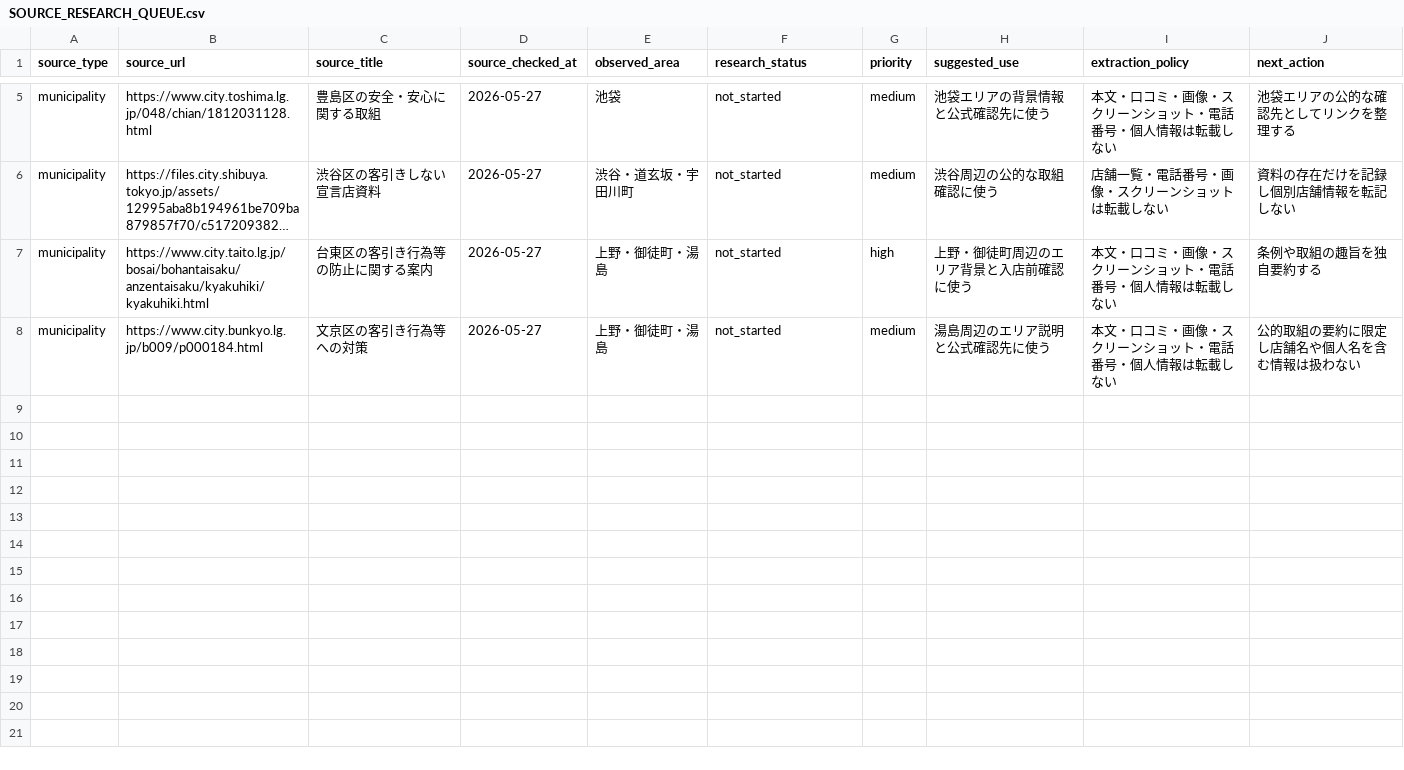
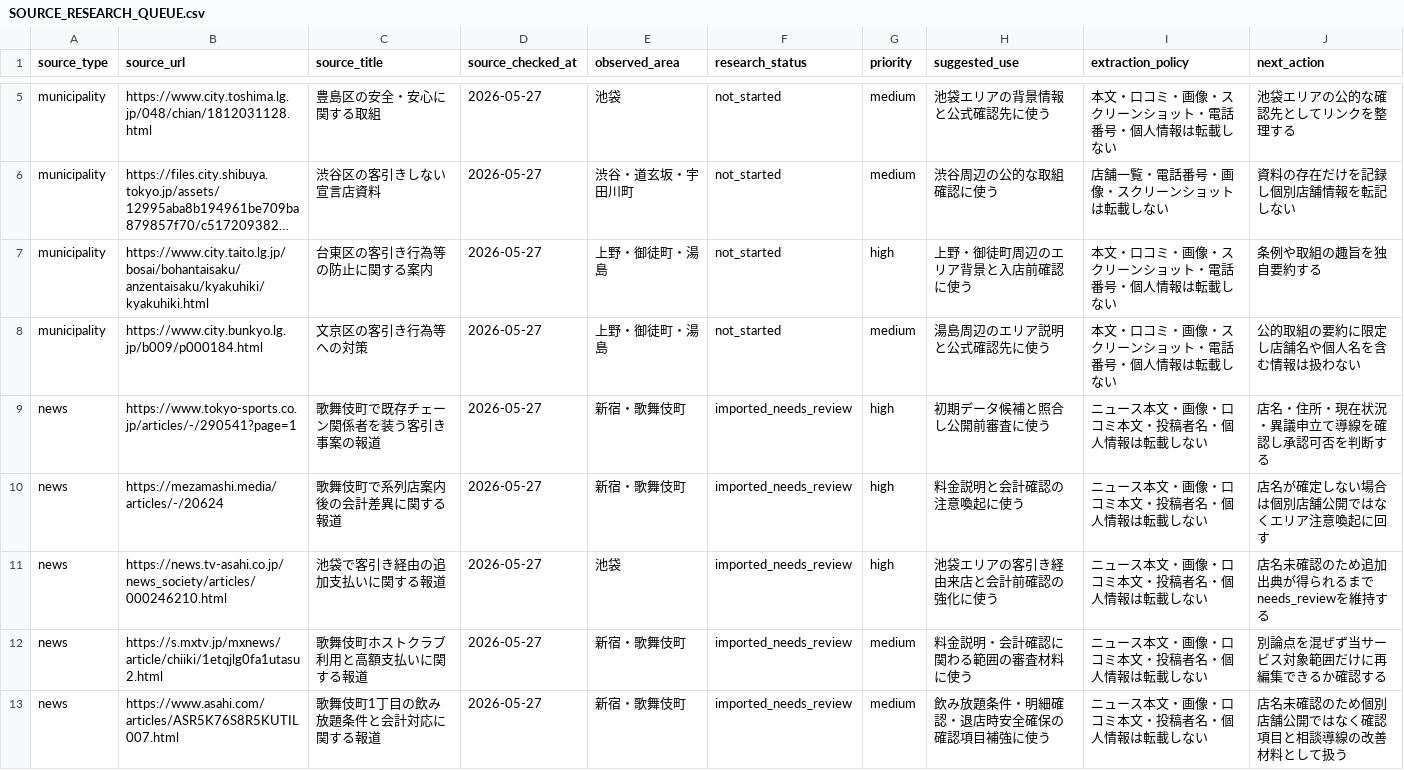
Before and after one commit to machonaengineer/nyutenmae-check-tokyo, a CSV file: SOURCE_RESEARCH_QUEUE.csv, drawn as a sheet; only a part is shown, gaps mark what is left out; long unchanged cells end in ….

Commit message:
Add source attribution and monetization readiness

```diff
--- a/SOURCE_RESEARCH_QUEUE.csv
+++ b/SOURCE_RESEARCH_QUEUE.csv
@@ -8 +8,6 @@ municipality,https://www.city.taito.lg.jp/bosai/bohantaisaku/anzentaisaku/kyakuh
 municipality,https://www.city.bunkyo.lg.jp/b009/p000184.html,文京区の客引き行為等への対策,2026-05-27,上野・御徒町・湯島,not_started,medium,湯島周辺のエリア説明と公式確認先に使う,本文・口コミ・画像・スクリーンショット・電話番号・個人情報は転載しない,公的取組の要約に限定し店舗名や個人名を含む情報は扱わない
+news,https://www.tokyo-sports.co.jp/articles/-/290541?page=1,歌舞伎町で既存チェーン関係者を装う客引き事案の報道,2026-05-27,新宿・歌舞伎町,imported_needs_review,high,初期データ候補と照合し公開前審査に使う,ニュース本文・画像・口コミ本文・投稿者名・個人情報は転載しない,店名・住所・現在状況・異議申立て導線を確認し承認可否を判断する
+news,https://mezamashi.media/articles/-/20624,歌舞伎町で系列店案内後の会計差異に関する報道,2026-05-27,新宿・歌舞伎町,imported_needs_review,high,料金説明と会計確認の注意喚起に使う,ニュース本文・画像・口コミ本文・投稿者名・個人情報は転載しない,店名が確定しない場合は個別店舗公開ではなくエリア注意喚起に回す
+news,https://news.tv-asahi.co.jp/news_society/articles/000246210.html,池袋で客引き経由の追加支払いに関する報道,2026-05-27,池袋,imported_needs_review,high,池袋エリアの客引き経由来店と会計前確認の強化に使う,ニュース本文・画像・口コミ本文・投稿者名・個人情報は転載しない,店名未確認のため追加出典が得られるまでneeds_reviewを維持する
+news,https://s.mxtv.jp/mxnews/article/chiiki/1etqjlg0fa1utasu2.html,歌舞伎町ホストクラブ利用と高額支払いに関する報道,2026-05-27,新宿・歌舞伎町,imported_needs_review,medium,料金説明・会計確認に関わる範囲の審査材料に使う,ニュース本文・画像・口コミ本文・投稿者名・個人情報は転載しない,別論点を混ぜず当サービス対象範囲だけに再編集できるか確認する
+news,https://www.asahi.com/articles/ASR5K76S8R5KUTIL007.html,歌舞伎町1丁目の飲み放題条件と会計対応に関する報道,2026-05-27,新宿・歌舞伎町,imported_needs_review,medium,飲み放題条件・明細確認・退店時安全確保の確認項目補強に使う,ニュース本文・画像・口コミ本文・投稿者名・個人情報は転載しない,店名未確認のため個別店舗公開ではなく確認項目と相談導線の改善材料として扱う
```
Also changed, not shown: 26 other files.
